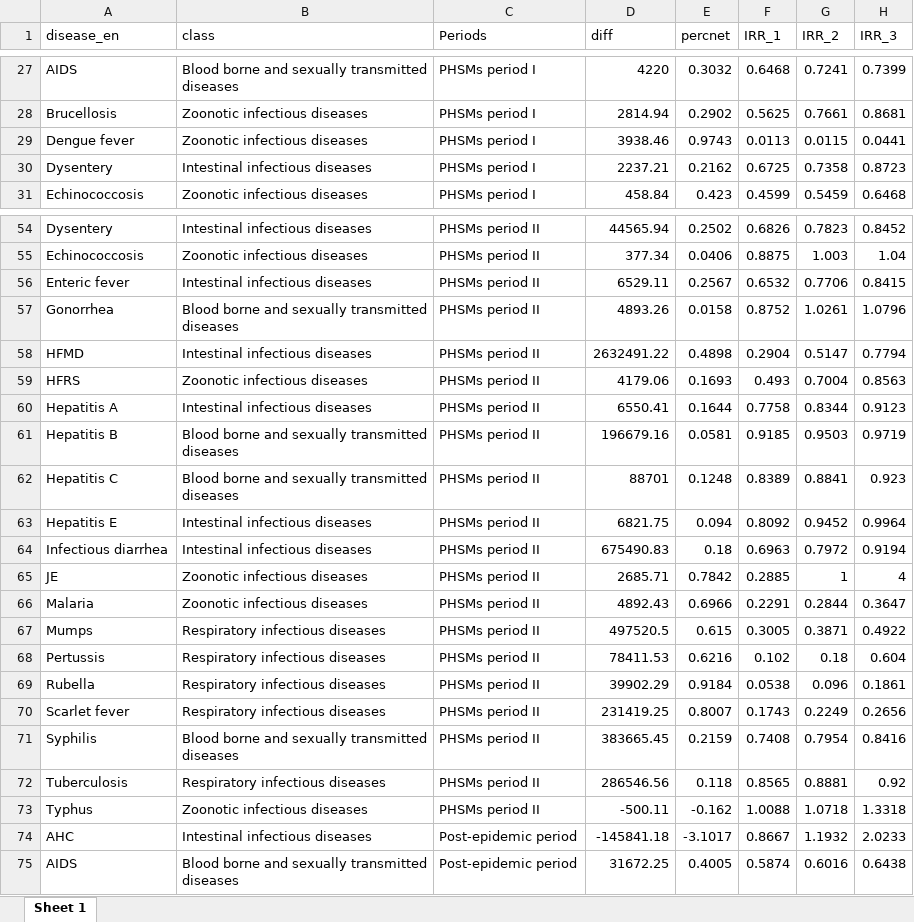
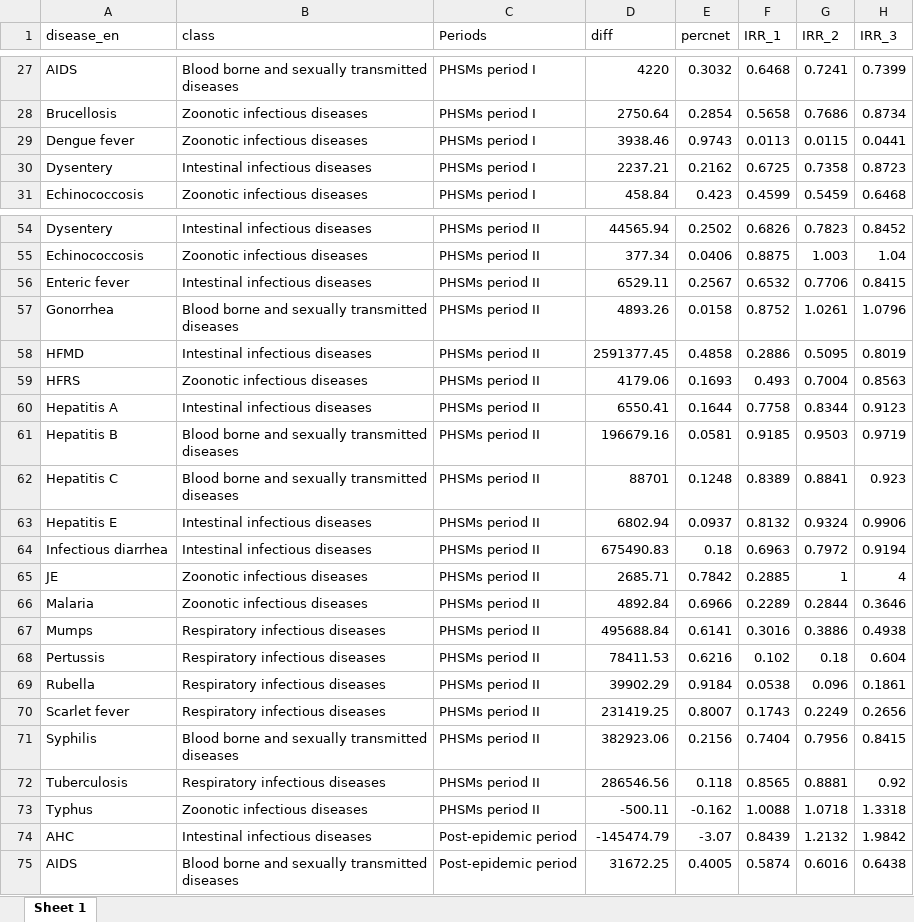
Before and after one commit to xmusphlkg/code_PHSM, an Excel workbook: outcome/appendix/Supplementary Appendix 4.xlsx, sheet Sheet 1, drawn as a sheet; only a part is shown, gaps mark what is left out; values as stored, in another font and other column widths than the file's, no borders; the diff covers the shown part only; the diff names each change by its address in the sheet, - before the commit and + after, or states it on an @@ line.

```diff
--- a/outcome/appendix/Supplementary Appendix 4.xlsx (sheet Sheet 1)
+++ b/outcome/appendix/Supplementary Appendix 4.xlsx (sheet Sheet 1)
-D28 (diff): 2814.94
+D28 (diff): 2750.64
-E28 (percnet): 0.2902
+E28 (percnet): 0.2854
-F28 (IRR_1): 0.5625
+F28 (IRR_1): 0.5658
-G28 (IRR_2): 0.7661
+G28 (IRR_2): 0.7686
-H28 (IRR_3): 0.8681
+H28 (IRR_3): 0.8734
-D58 (diff): 2632491.22
+D58 (diff): 2591377.45
-E58 (percnet): 0.4898
+E58 (percnet): 0.4858
-F58 (IRR_1): 0.2904
+F58 (IRR_1): 0.2886
-G58 (IRR_2): 0.5147
+G58 (IRR_2): 0.5095
-H58 (IRR_3): 0.7794
+H58 (IRR_3): 0.8019
-D63 (diff): 6821.75
+D63 (diff): 6802.94
-E63 (percnet): 0.094
+E63 (percnet): 0.0937
-F63 (IRR_1): 0.8092
+F63 (IRR_1): 0.8132
-G63 (IRR_2): 0.9452
+G63 (IRR_2): 0.9324
-H63 (IRR_3): 0.9964
+H63 (IRR_3): 0.9906
-D66 (diff): 4892.43
+D66 (diff): 4892.84
-F66 (IRR_1): 0.2291
+F66 (IRR_1): 0.2289
-H66 (IRR_3): 0.3647
+H66 (IRR_3): 0.3646
-D67 (diff): 497520.5
+D67 (diff): 495688.84
-E67 (percnet): 0.615
+E67 (percnet): 0.6141
-F67 (IRR_1): 0.3005
+F67 (IRR_1): 0.3016
-G67 (IRR_2): 0.3871
+G67 (IRR_2): 0.3886
-H67 (IRR_3): 0.4922
+H67 (IRR_3): 0.4938
-D71 (diff): 383665.45
+D71 (diff): 382923.06
-E71 (percnet): 0.2159
+E71 (percnet): 0.2156
-F71 (IRR_1): 0.7408
+F71 (IRR_1): 0.7404
-G71 (IRR_2): 0.7954
+G71 (IRR_2): 0.7956
-H71 (IRR_3): 0.8416
+H71 (IRR_3): 0.8415
-D74 (diff): -145841.18
+D74 (diff): -145474.79
-E74 (percnet): -3.1017
+E74 (percnet): -3.07
-F74 (IRR_1): 0.8667
+F74 (IRR_1): 0.8439
-G74 (IRR_2): 1.1932
+G74 (IRR_2): 1.2132
-H74 (IRR_3): 2.0233
+H74 (IRR_3): 1.9842
```
Also changed, not shown: 99 edited cells elsewhere in this sheet, outcome/appendix/Figure Data/Fig.1 data.xlsx, outcome/appendix/Figure Data/Fig.2 data.xlsx, 10 other files.
